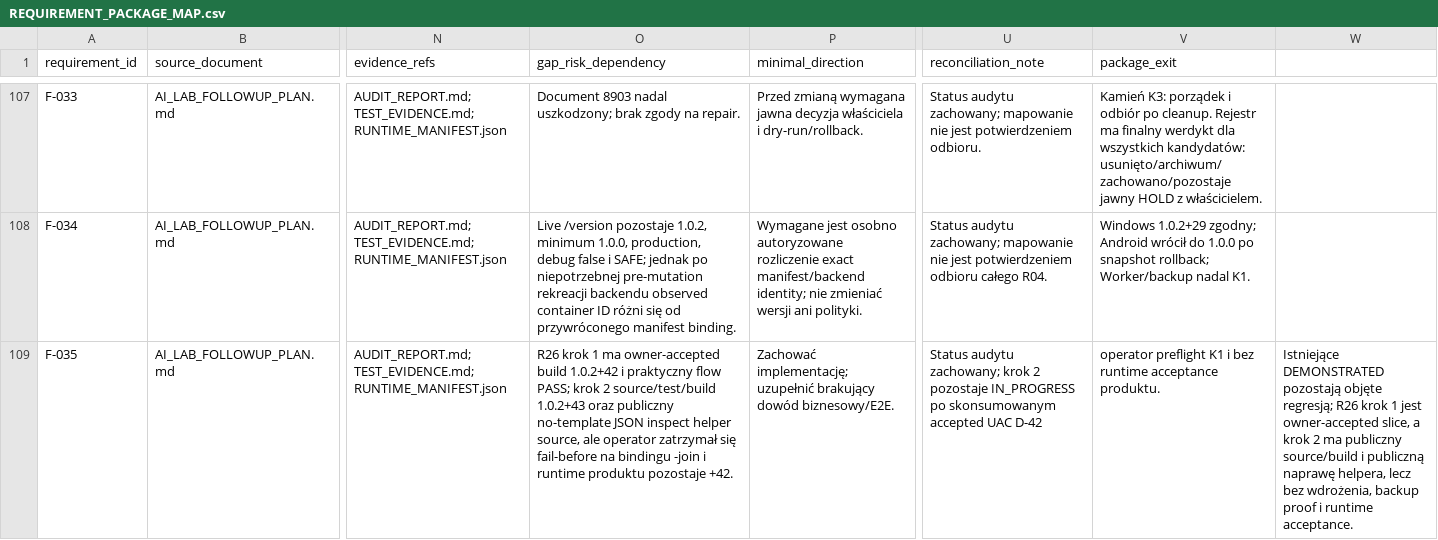
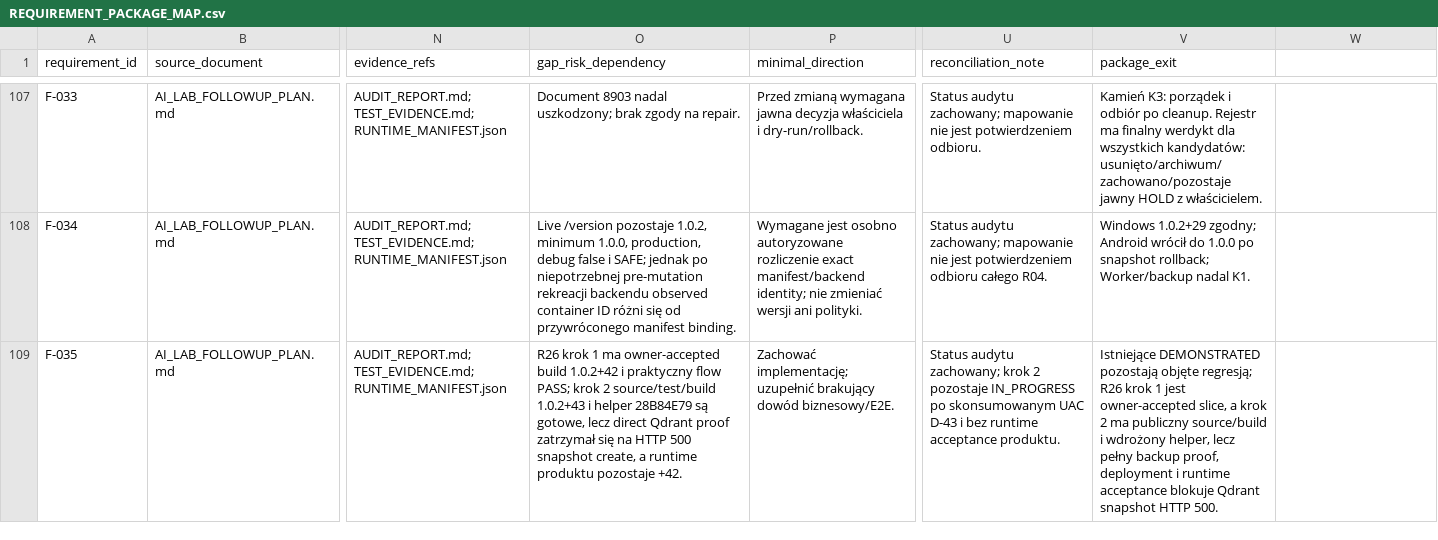
Before and after one commit to domlap94-star/ai-lab-core, a CSV file: docs/recovery/REQUIREMENT_PACKAGE_MAP.csv, drawn as a sheet; only a part is shown, gaps mark what is left out; the diff names each change by its address in the sheet, - before the commit and + after, or states it on an @@ line.

```diff
--- a/docs/recovery/REQUIREMENT_PACKAGE_MAP.csv
+++ b/docs/recovery/REQUIREMENT_PACKAGE_MAP.csv
-O109 (gap_risk_dependency): …source/test/build 1.0.2+43 oraz publiczny no-template JSON inspect helper source, ale operator zatrzymał się fail-before na bindingu -join i runtime produktu…
+O109 (gap_risk_dependency): …source/test/build 1.0.2+43 i helper 28B84E79 są gotowe, lecz direct Qdrant proof zatrzymał się na HTTP 500 snapshot create, a runtime produktu…
-U109 (reconciliation_note): …po skonsumowanym accepted UAC D-42
+U109 (reconciliation_note): …po skonsumowanym UAC D-43 i bez runtime acceptance produktu.
-V109 (package_exit): operator preflight K1 i bez runtime acceptance produktu.
+V109 (package_exit): Istniejące DEMONSTRATED pozostają objęte regresją; R26 krok 1 jest owner-accepted slice, a krok 2 ma publiczny source/build i wdrożony helper, lecz pełny backup proof, deployment i runtime acceptance blokuje Qdrant snapshot HTTP 500.
-W109: Istniejące DEMONSTRATED pozostają objęte regresją; R26 krok 1 jest owner-accepted slice, a krok 2 ma publiczny source/build i publiczną naprawę helpera, lecz bez wdrożenia, backup proof i runtime acceptance.
+W109: (empty)
```
Also changed, not shown: docs/recovery/OWNER_DECISIONS.csv, docs/recovery/PACKAGE_REGISTER.csv, 4 other files.
